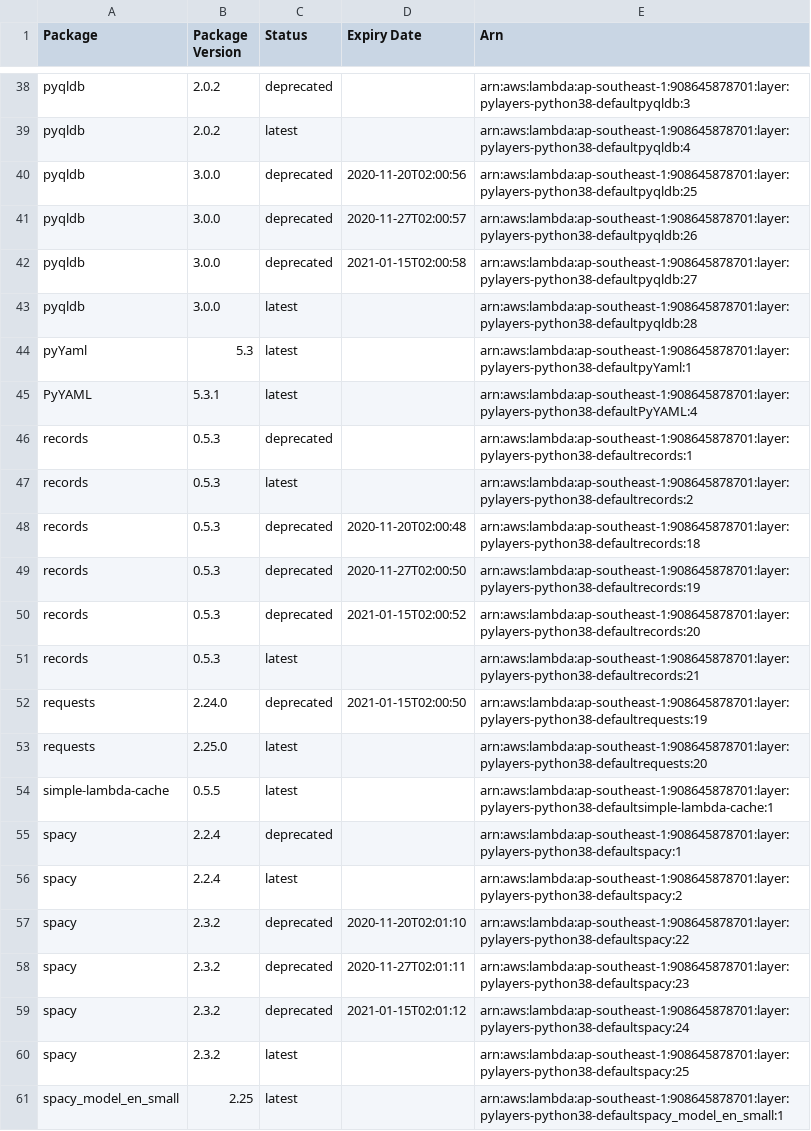
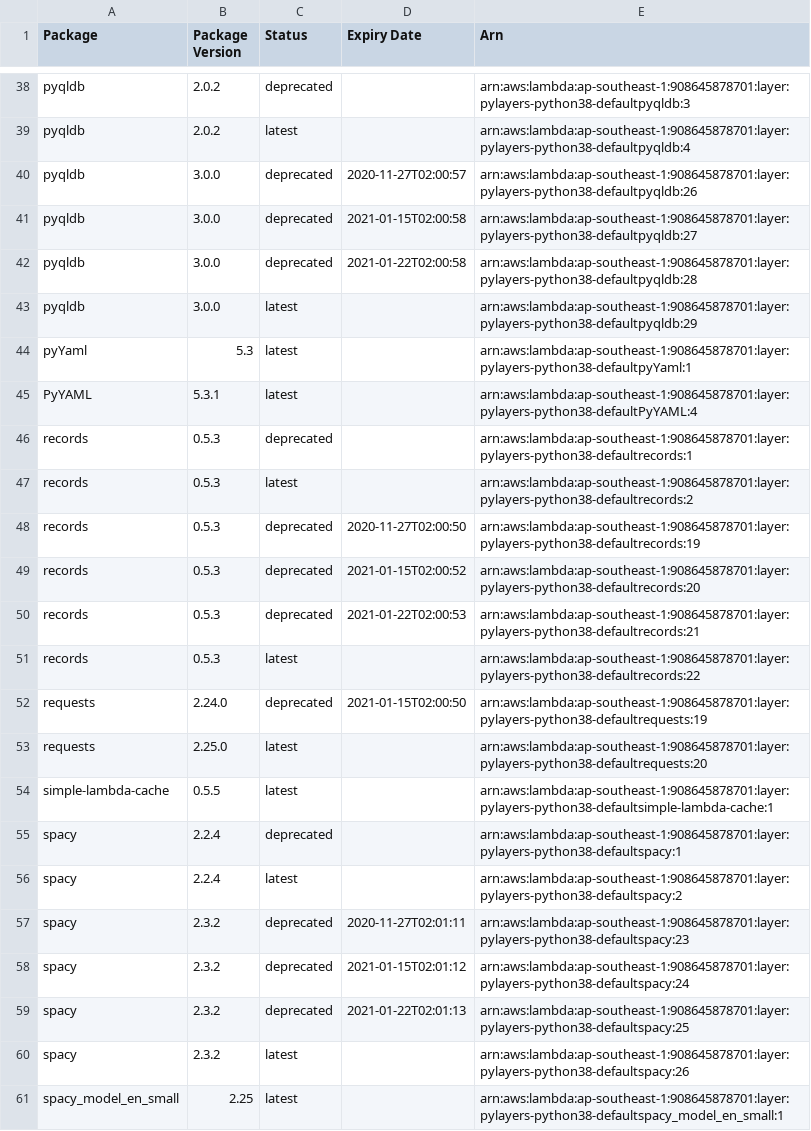
Before and after one commit to keithrozario/KLayers-default, a CSV file: deployments/python3.8/arns/ap-southeast-1.csv, drawn as a sheet; only a part is shown, gaps mark what is left out; the diff covers the shown part only.

```diff
--- a/deployments/python3.8/arns/ap-southeast-1.csv
+++ b/deployments/python3.8/arns/ap-southeast-1.csv
@@ -39,6 +39,6 @@ pyqldb,2.0.2,deprecated,,arn:aws:lambda:ap-southeast-1:908645878701:layer:pylaye
 pyqldb,2.0.2,latest,,arn:aws:lambda:ap-southeast-1:908645878701:layer:pylayers-python38-defaultpyqldb:4
-pyqldb,3.0.0,deprecated,2020-11-20T02:00:56,arn:aws:lambda:ap-southeast-1:908645878701:layer:pylayers-python38-defaultpyqldb:25
 pyqldb,3.0.0,deprecated,2020-11-27T02:00:57,arn:aws:lambda:ap-southeast-1:908645878701:layer:pylayers-python38-defaultpyqldb:26
 pyqldb,3.0.0,deprecated,2021-01-15T02:00:58,arn:aws:lambda:ap-southeast-1:908645878701:layer:pylayers-python38-defaultpyqldb:27
-pyqldb,3.0.0,latest,,arn:aws:lambda:ap-southeast-1:908645878701:layer:pylayers-python38-defaultpyqldb:28
+pyqldb,3.0.0,deprecated,2021-01-22T02:00:58,arn:aws:lambda:ap-southeast-1:908645878701:layer:pylayers-python38-defaultpyqldb:28
+pyqldb,3.0.0,latest,,arn:aws:lambda:ap-southeast-1:908645878701:layer:pylayers-python38-defaultpyqldb:29
 pyYaml,5.3,latest,,arn:aws:lambda:ap-southeast-1:908645878701:layer:pylayers-python38-defaultpyYaml:1
@@ -47,6 +47,6 @@ records,0.5.3,deprecated,,arn:aws:lambda:ap-southeast-1:908645878701:layer:pylay
 records,0.5.3,latest,,arn:aws:lambda:ap-southeast-1:908645878701:layer:pylayers-python38-defaultrecords:2
-records,0.5.3,deprecated,2020-11-20T02:00:48,arn:aws:lambda:ap-southeast-1:908645878701:layer:pylayers-python38-defaultrecords:18
 records,0.5.3,deprecated,2020-11-27T02:00:50,arn:aws:lambda:ap-southeast-1:908645878701:layer:pylayers-python38-defaultrecords:19
 records,0.5.3,deprecated,2021-01-15T02:00:52,arn:aws:lambda:ap-southeast-1:908645878701:layer:pylayers-python38-defaultrecords:20
-records,0.5.3,latest,,arn:aws:lambda:ap-southeast-1:908645878701:layer:pylayers-python38-defaultrecords:21
+records,0.5.3,deprecated,2021-01-22T02:00:53,arn:aws:lambda:ap-southeast-1:908645878701:layer:pylayers-python38-defaultrecords:21
+records,0.5.3,latest,,arn:aws:lambda:ap-southeast-1:908645878701:layer:pylayers-python38-defaultrecords:22
 requests,2.24.0,deprecated,2021-01-15T02:00:50,arn:aws:lambda:ap-southeast-1:908645878701:layer:pylayers-python38-defaultrequests:19
@@ -56,6 +56,6 @@ spacy,2.2.4,deprecated,,arn:aws:lambda:ap-southeast-1:908645878701:layer:pylayer
 spacy,2.2.4,latest,,arn:aws:lambda:ap-southeast-1:908645878701:layer:pylayers-python38-defaultspacy:2
-spacy,2.3.2,deprecated,2020-11-20T02:01:10,arn:aws:lambda:ap-southeast-1:908645878701:layer:pylayers-python38-defaultspacy:22
 spacy,2.3.2,deprecated,2020-11-27T02:01:11,arn:aws:lambda:ap-southeast-1:908645878701:layer:pylayers-python38-defaultspacy:23
 spacy,2.3.2,deprecated,2021-01-15T02:01:12,arn:aws:lambda:ap-southeast-1:908645878701:layer:pylayers-python38-defaultspacy:24
-spacy,2.3.2,latest,,arn:aws:lambda:ap-southeast-1:908645878701:layer:pylayers-python38-defaultspacy:25
+spacy,2.3.2,deprecated,2021-01-22T02:01:13,arn:aws:lambda:ap-southeast-1:908645878701:layer:pylayers-python38-defaultspacy:25
+spacy,2.3.2,latest,,arn:aws:lambda:ap-southeast-1:908645878701:layer:pylayers-python38-defaultspacy:26
 spacy_model_en_small,2.25,latest,,arn:aws:lambda:ap-southeast-1:908645878701:layer:pylayers-python38-defaultspacy_model_en_small:1
```
Also changed, not shown: 4 added rows, 4 removed rows and 5 edited cells elsewhere in this file, 4 other files.
